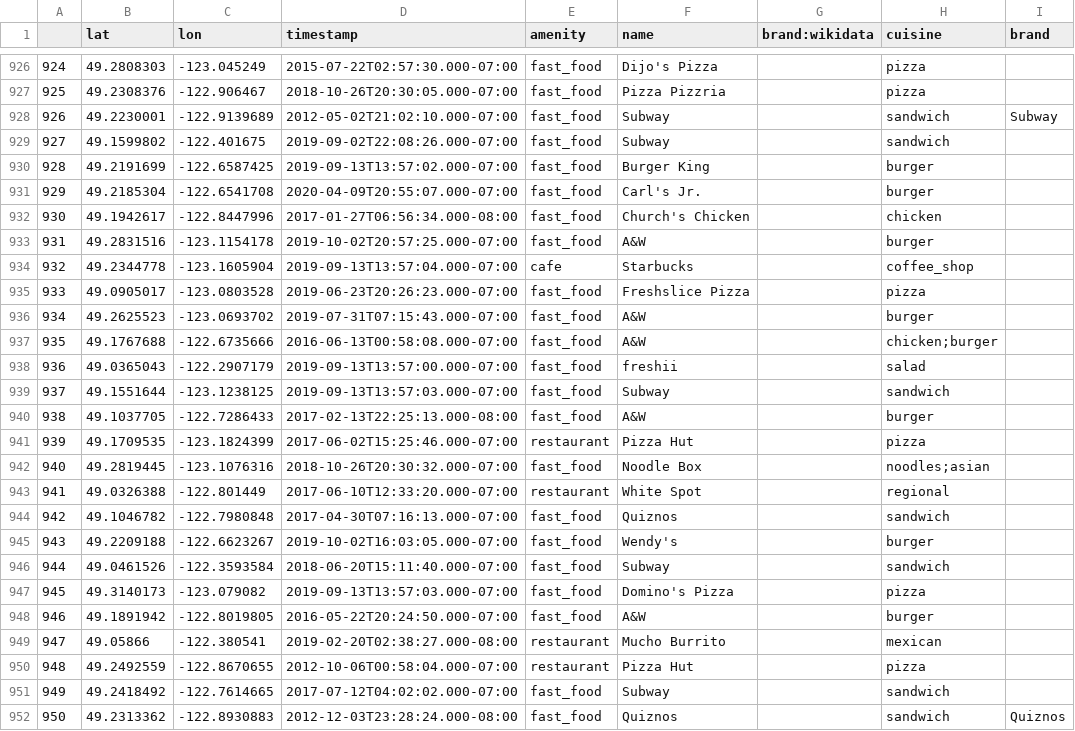
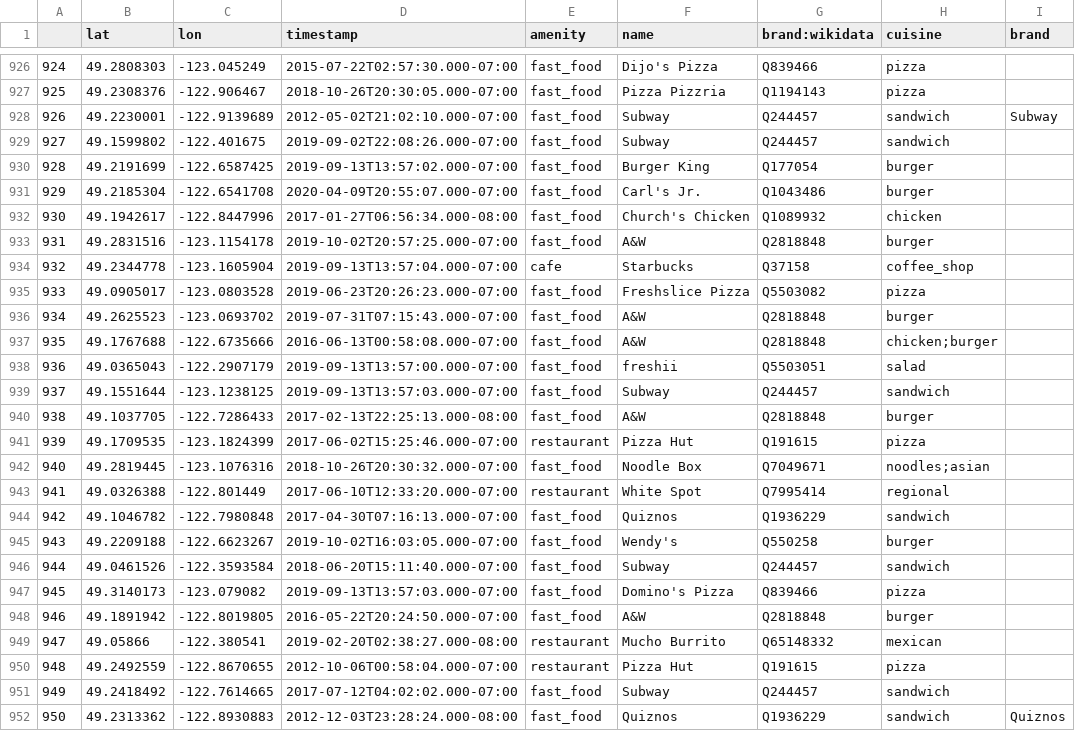
Before and after one commit to rkong04/OSM-Data-Analysis, a CSV file: chain_restaurants.csv, drawn as a sheet; only a part is shown, gaps mark what is left out; the diff covers the shown part only.

Commit message:
Added missing brand:wikidata into chains_from_indep dataframe

```diff
--- a/chain_restaurants.csv
+++ b/chain_restaurants.csv
@@ -926,27 +926,27 @@
-924,49.2808303,-123.045249,2015-07-22T02:57:30.000-07:00,fast_food,Dijo's Pizza,,pizza,
-925,49.2308376,-122.906467,2018-10-26T20:30:05.000-07:00,fast_food,Pizza Pizzria,,pizza,
-926,49.2230001,-122.9139689,2012-05-02T21:02:10.000-07:00,fast_food,Subway,,sandwich,Subway
-927,49.1599802,-122.401675,2019-09-02T22:08:26.000-07:00,fast_food,Subway,,sandwich,
-928,49.2191699,-122.6587425,2019-09-13T13:57:02.000-07:00,fast_food,Burger King,,burger,
-929,49.2185304,-122.6541708,2020-04-09T20:55:07.000-07:00,fast_food,Carl's Jr.,,burger,
-930,49.1942617,-122.8447996,2017-01-27T06:56:34.000-08:00,fast_food,Church's Chicken,,chicken,
-931,49.2831516,-123.1154178,2019-10-02T20:57:25.000-07:00,fast_food,A&W,,burger,
-932,49.2344778,-123.1605904,2019-09-13T13:57:04.000-07:00,cafe,Starbucks,,coffee_shop,
-933,49.0905017,-123.0803528,2019-06-23T20:26:23.000-07:00,fast_food,Freshslice Pizza,,pizza,
-934,49.2625523,-123.0693702,2019-07-31T07:15:43.000-07:00,fast_food,A&W,,burger,
-935,49.1767688,-122.6735666,2016-06-13T00:58:08.000-07:00,fast_food,A&W,,chicken;burger,
-936,49.0365043,-122.2907179,2019-09-13T13:57:00.000-07:00,fast_food,freshii,,salad,
-937,49.1551644,-123.1238125,2019-09-13T13:57:03.000-07:00,fast_food,Subway,,sandwich,
-938,49.1037705,-122.7286433,2017-02-13T22:25:13.000-08:00,fast_food,A&W,,burger,
-939,49.1709535,-123.1824399,2017-06-02T15:25:46.000-07:00,restaurant,Pizza Hut,,pizza,
-940,49.2819445,-123.1076316,2018-10-26T20:30:32.000-07:00,fast_food,Noodle Box,,noodles;asian,
-941,49.0326388,-122.801449,2017-06-10T12:33:20.000-07:00,restaurant,White Spot,,regional,
-942,49.1046782,-122.7980848,2017-04-30T07:16:13.000-07:00,fast_food,Quiznos,,sandwich,
-943,49.2209188,-122.6623267,2019-10-02T16:03:05.000-07:00,fast_food,Wendy's,,burger,
-944,49.0461526,-122.3593584,2018-06-20T15:11:40.000-07:00,fast_food,Subway,,sandwich,
-945,49.3140173,-123.079082,2019-09-13T13:57:03.000-07:00,fast_food,Domino's Pizza,,pizza,
-946,49.1891942,-122.8019805,2016-05-22T20:24:50.000-07:00,fast_food,A&W,,burger,
-947,49.05866,-122.380541,2019-02-20T02:38:27.000-08:00,restaurant,Mucho Burrito,,mexican,
-948,49.2492559,-122.8670655,2012-10-06T00:58:04.000-07:00,restaurant,Pizza Hut,,pizza,
-949,49.2418492,-122.7614665,2017-07-12T04:02:02.000-07:00,fast_food,Subway,,sandwich,
-950,49.2313362,-122.8930883,2012-12-03T23:28:24.000-08:00,fast_food,Quiznos,,sandwich,Quiznos
+924,49.2808303,-123.045249,2015-07-22T02:57:30.000-07:00,fast_food,Dijo's Pizza,Q839466,pizza,
+925,49.2308376,-122.906467,2018-10-26T20:30:05.000-07:00,fast_food,Pizza Pizzria,Q1194143,pizza,
+926,49.2230001,-122.9139689,2012-05-02T21:02:10.000-07:00,fast_food,Subway,Q244457,sandwich,Subway
+927,49.1599802,-122.401675,2019-09-02T22:08:26.000-07:00,fast_food,Subway,Q244457,sandwich,
+928,49.2191699,-122.6587425,2019-09-13T13:57:02.000-07:00,fast_food,Burger King,Q177054,burger,
+929,49.2185304,-122.6541708,2020-04-09T20:55:07.000-07:00,fast_food,Carl's Jr.,Q1043486,burger,
+930,49.1942617,-122.8447996,2017-01-27T06:56:34.000-08:00,fast_food,Church's Chicken,Q1089932,chicken,
+931,49.2831516,-123.1154178,2019-10-02T20:57:25.000-07:00,fast_food,A&W,Q2818848,burger,
+932,49.2344778,-123.1605904,2019-09-13T13:57:04.000-07:00,cafe,Starbucks,Q37158,coffee_shop,
+933,49.0905017,-123.0803528,2019-06-23T20:26:23.000-07:00,fast_food,Freshslice Pizza,Q5503082,pizza,
+934,49.2625523,-123.0693702,2019-07-31T07:15:43.000-07:00,fast_food,A&W,Q2818848,burger,
+935,49.1767688,-122.6735666,2016-06-13T00:58:08.000-07:00,fast_food,A&W,Q2818848,chicken;burger,
+936,49.0365043,-122.2907179,2019-09-13T13:57:00.000-07:00,fast_food,freshii,Q5503051,salad,
+937,49.1551644,-123.1238125,2019-09-13T13:57:03.000-07:00,fast_food,Subway,Q244457,sandwich,
+938,49.1037705,-122.7286433,2017-02-13T22:25:13.000-08:00,fast_food,A&W,Q2818848,burger,
+939,49.1709535,-123.1824399,2017-06-02T15:25:46.000-07:00,restaurant,Pizza Hut,Q191615,pizza,
+940,49.2819445,-123.1076316,2018-10-26T20:30:32.000-07:00,fast_food,Noodle Box,Q7049671,noodles;asian,
+941,49.0326388,-122.801449,2017-06-10T12:33:20.000-07:00,restaurant,White Spot,Q7995414,regional,
+942,49.1046782,-122.7980848,2017-04-30T07:16:13.000-07:00,fast_food,Quiznos,Q1936229,sandwich,
+943,49.2209188,-122.6623267,2019-10-02T16:03:05.000-07:00,fast_food,Wendy's,Q550258,burger,
+944,49.0461526,-122.3593584,2018-06-20T15:11:40.000-07:00,fast_food,Subway,Q244457,sandwich,
+945,49.3140173,-123.079082,2019-09-13T13:57:03.000-07:00,fast_food,Domino's Pizza,Q839466,pizza,
+946,49.1891942,-122.8019805,2016-05-22T20:24:50.000-07:00,fast_food,A&W,Q2818848,burger,
+947,49.05866,-122.380541,2019-02-20T02:38:27.000-08:00,restaurant,Mucho Burrito,Q65148332,mexican,
+948,49.2492559,-122.8670655,2012-10-06T00:58:04.000-07:00,restaurant,Pizza Hut,Q191615,pizza,
+949,49.2418492,-122.7614665,2017-07-12T04:02:02.000-07:00,fast_food,Subway,Q244457,sandwich,
+950,49.2313362,-122.8930883,2012-12-03T23:28:24.000-08:00,fast_food,Quiznos,Q1936229,sandwich,Quiznos
```
Also changed, not shown: 103 edited cells elsewhere in this file, 2 other files.
